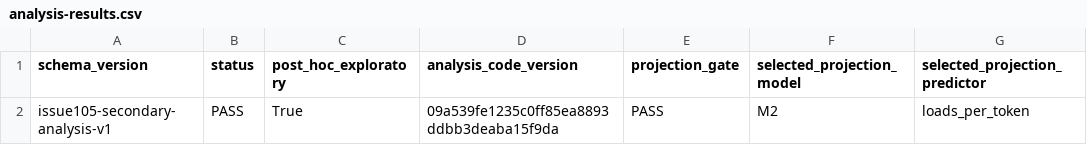
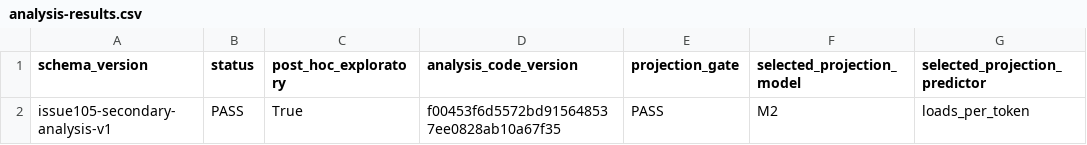
Before and after one commit to murillo128/k3-out-of-core, a CSV file: results/2026-08-17/issue105/analysis/analysis-results.csv, drawn as a sheet; only a part is shown; the diff names each change by its address in the sheet, - before the commit and + after, or states it on an @@ line.

Commit message:
Regenerate corrected issue 105 analysis

```diff
--- a/results/2026-08-17/issue105/analysis/analysis-results.csv
+++ b/results/2026-08-17/issue105/analysis/analysis-results.csv
-D2 (analysis_code_version): 09a539fe1235c0ff85ea8893ddbb3deaba15f9da
+D2 (analysis_code_version): f00453f6d5572bd915648537ee0828ab10a67f35
```
Also changed, not shown: results/2026-08-17/issue105/analysis/capacity-tps-projections.csv, 24 other files.
